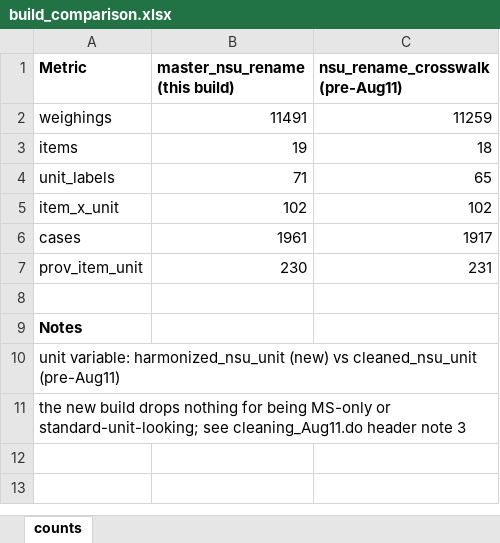
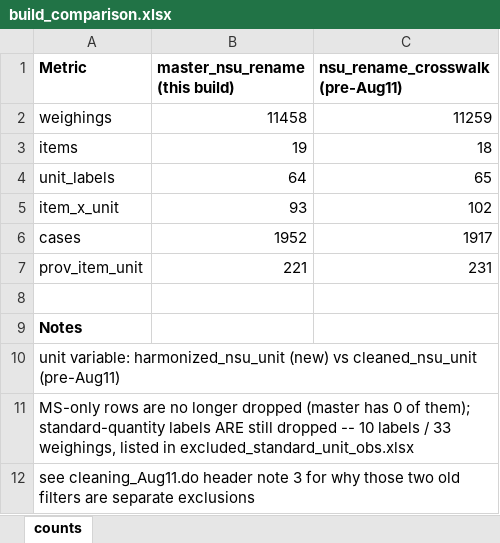
Before and after one commit to Shineyang03/nsu-market-survey-cleaning, an Excel workbook: outputs/master_rename_build/tables/build_comparison.xlsx, sheet counts, drawn as a sheet; values as stored, in another font and other column widths than the file's, no borders; the diff names each change by its address in the sheet, - before the commit and + after, or states it on an @@ line.

```diff
--- a/outputs/master_rename_build/tables/build_comparison.xlsx (sheet counts)
+++ b/outputs/master_rename_build/tables/build_comparison.xlsx (sheet counts)
-B2 (master_nsu_rename (this build)): 11491
+B2 (master_nsu_rename (this build)): 11458
-B4 (master_nsu_rename (this build)): 71
+B4 (master_nsu_rename (this build)): 64
-B5 (master_nsu_rename (this build)): 102
+B5 (master_nsu_rename (this build)): 93
-B6 (master_nsu_rename (this build)): 1961
+B6 (master_nsu_rename (this build)): 1952
-B7 (master_nsu_rename (this build)): 230
+B7 (master_nsu_rename (this build)): 221
-A11 (Metric): the new build drops nothing for being MS-only or standard-unit-looking; see cleaning_Aug11.do header note 3
+A11 (Metric): MS-only rows are no longer dropped (master has 0 of them); standard-quantity labels ARE still dropped -- 10 labels / 33 weighings, listed in excluded_standard_unit_obs.xlsx
+row 12: see cleaning_Aug11.do header note 3 for why those two old filters are separate exclusions
```
Also changed, not shown: outputs/master_rename_build/tables/fold_multi_weighing_approach.xlsx, outputs/master_rename_build/tables/mixed_dimension_items.xlsx, 4 other files.
